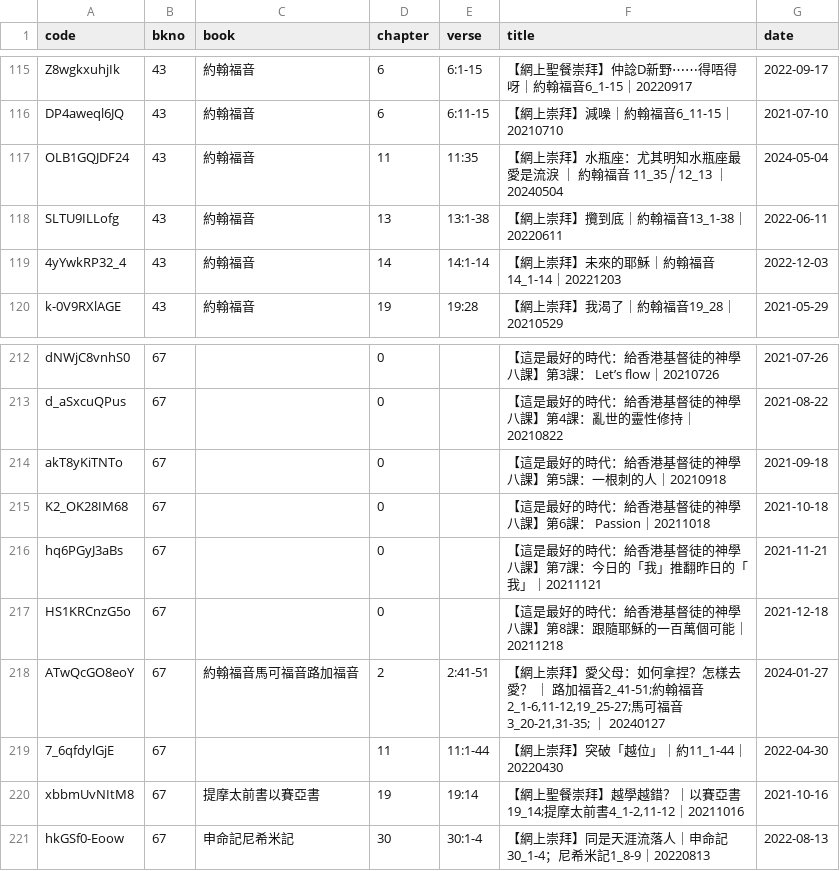
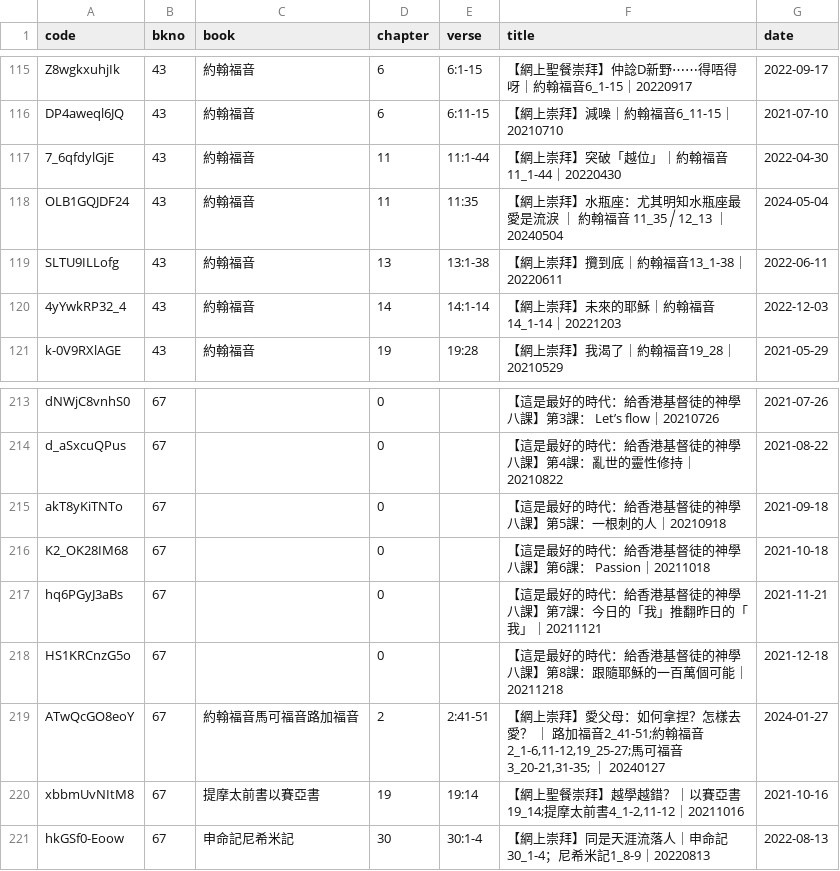
Before and after one commit to michaelchanwahyan/sermon-app, a CSV file: projects/FLWC/index_byb.csv, drawn as a sheet; only a part is shown, gaps mark what is left out; removed rows and columns are numbered as before the commit, all else as after; the diff names each change by its address in the sheet, - before the commit and + after, or states it on an @@ line.

Commit message:
[bugfix] fix FLWC verse

```diff
--- a/projects/FLWC/index_byb.csv
+++ b/projects/FLWC/index_byb.csv
+row 117: 7_6qfdylGjE | 43 | 約翰福音 | 11 | 11:1-44 | 【網上崇拜】突破「越位」｜約翰福音11_1-44｜20220430 | 2022-04-30
-row 219: 7_6qfdylGjE | 67 |  | 11 | 11:1-44 | 【網上崇拜】突破「越位」｜約11_1-44｜20220430 | 2022-04-30
```
Also changed, not shown: projects/FLWC/index_byt.csv, 2 other files.
